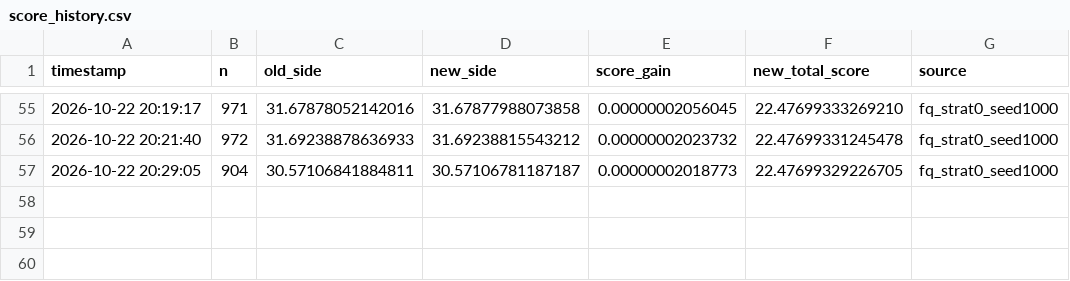
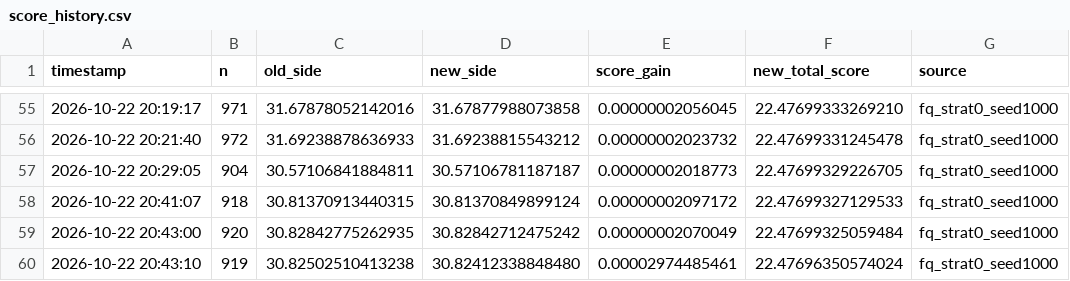
Before and after one commit to srishanthsriramula/square, a CSV file: results/score_history.csv, drawn as a sheet; only a part is shown, gaps mark what is left out; the diff names each change by its address in the sheet, - before the commit and + after, or states it on an @@ line.

```diff
--- a/results/score_history.csv
+++ b/results/score_history.csv
+row 58: 2026-10-22 20:41:07 | 918 | 30.81370913440315 | 30.81370849899124 | 0.00000002097172 | 22.47699327129533 | fq_strat0_seed1000
+row 59: 2026-10-22 20:43:00 | 920 | 30.82842775262935 | 30.82842712475242 | 0.00000002070049 | 22.47699325059484 | fq_strat0_seed1000
+row 60: 2026-10-22 20:43:10 | 919 | 30.82502510413238 | 30.82412338848480 | 0.00002974485461 | 22.47696350574024 | fq_strat0_seed1000
```
Also changed, not shown: 3 other files.
